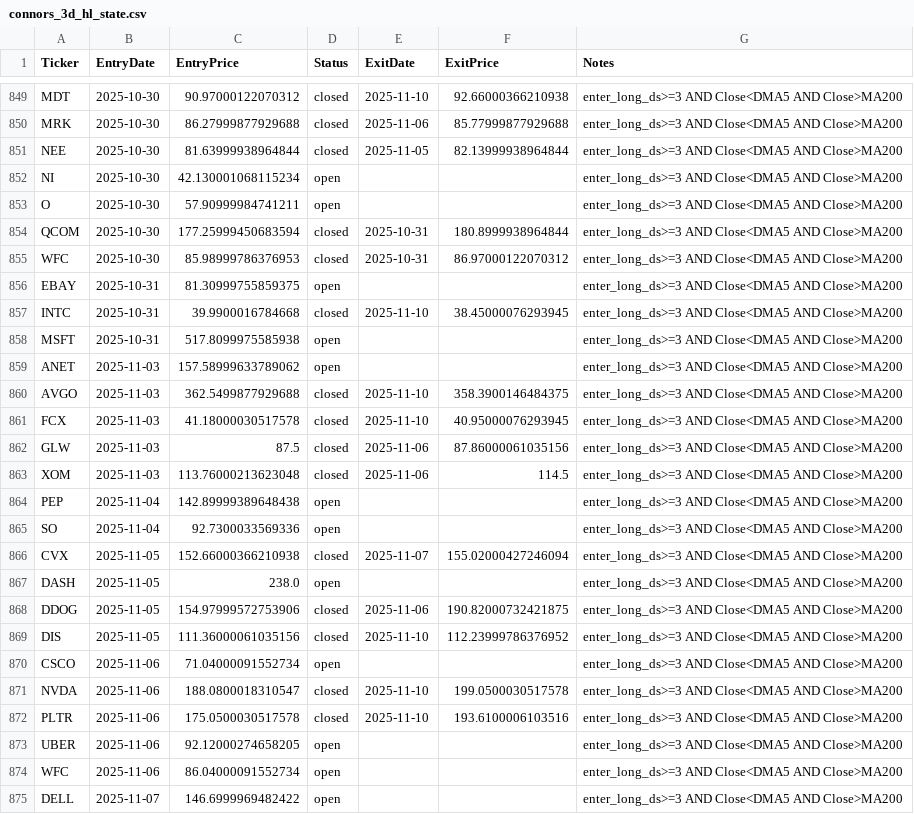
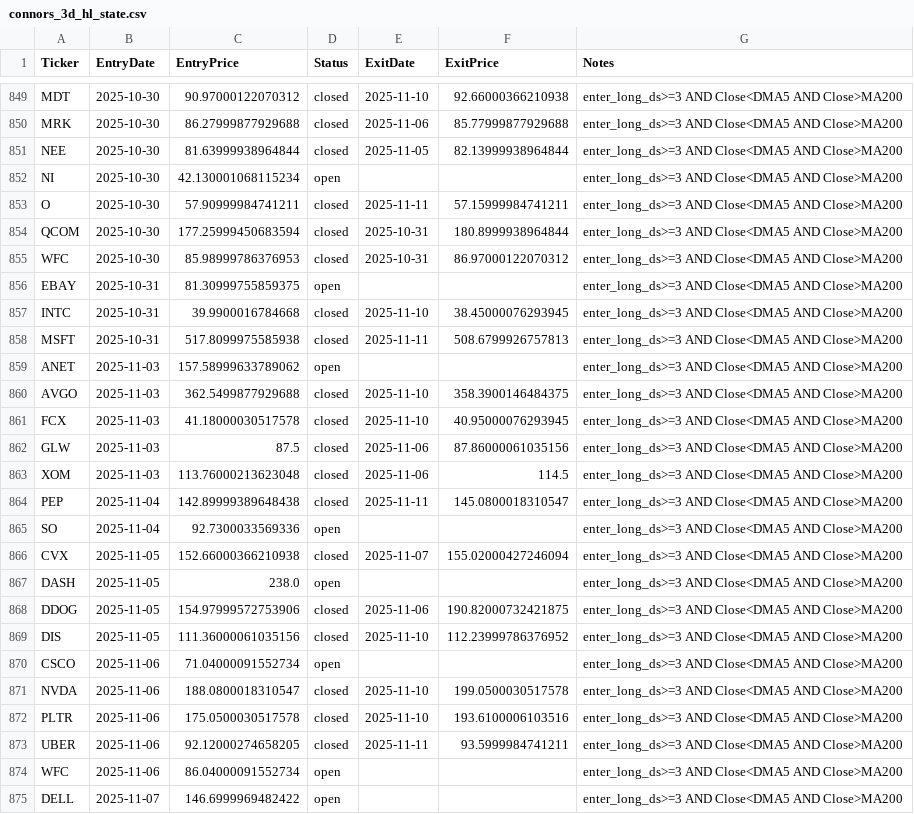
Before and after one commit to mpincus/swing-systems, a CSV file: state/connors_3d_hl_state.csv, drawn as a sheet; only a part is shown, gaps mark what is left out.

```diff
--- a/state/connors_3d_hl_state.csv
+++ b/state/connors_3d_hl_state.csv
@@ -852,3 +852,3 @@ NEE,2025-10-30,81.63999938964844,closed,2025-11-05,82.13999938964844,enter_long_
 NI,2025-10-30,42.130001068115234,open,,,enter_long_ds>=3 AND Close<DMA5 AND Close>MA200
-O,2025-10-30,57.90999984741211,open,,,enter_long_ds>=3 AND Close<DMA5 AND Close>MA200
+O,2025-10-30,57.90999984741211,closed,2025-11-11,57.15999984741211,enter_long_ds>=3 AND Close<DMA5 AND Close>MA200
 QCOM,2025-10-30,177.25999450683594,closed,2025-10-31,180.8999938964844,enter_long_ds>=3 AND Close<DMA5 AND Close>MA200
@@ -857,3 +857,3 @@ EBAY,2025-10-31,81.30999755859375,open,,,enter_long_ds>=3 AND Close<DMA5 AND Clo
 INTC,2025-10-31,39.9900016784668,closed,2025-11-10,38.45000076293945,enter_long_ds>=3 AND Close<DMA5 AND Close>MA200
-MSFT,2025-10-31,517.8099975585938,open,,,enter_long_ds>=3 AND Close<DMA5 AND Close>MA200
+MSFT,2025-10-31,517.8099975585938,closed,2025-11-11,508.6799926757813,enter_long_ds>=3 AND Close<DMA5 AND Close>MA200
 ANET,2025-11-03,157.58999633789062,open,,,enter_long_ds>=3 AND Close<DMA5 AND Close>MA200
@@ -863,3 +863,3 @@ GLW,2025-11-03,87.5,closed,2025-11-06,87.86000061035156,enter_long_ds>=3 AND Clo
 XOM,2025-11-03,113.76000213623048,closed,2025-11-06,114.5,enter_long_ds>=3 AND Close<DMA5 AND Close>MA200
-PEP,2025-11-04,142.89999389648438,open,,,enter_long_ds>=3 AND Close<DMA5 AND Close>MA200
+PEP,2025-11-04,142.89999389648438,closed,2025-11-11,145.0800018310547,enter_long_ds>=3 AND Close<DMA5 AND Close>MA200
 SO,2025-11-04,92.7300033569336,open,,,enter_long_ds>=3 AND Close<DMA5 AND Close>MA200
@@ -872,3 +872,3 @@ NVDA,2025-11-06,188.0800018310547,closed,2025-11-10,199.0500030517578,enter_long
 PLTR,2025-11-06,175.0500030517578,closed,2025-11-10,193.6100006103516,enter_long_ds>=3 AND Close<DMA5 AND Close>MA200
-UBER,2025-11-06,92.12000274658205,open,,,enter_long_ds>=3 AND Close<DMA5 AND Close>MA200
+UBER,2025-11-06,92.12000274658205,closed,2025-11-11,93.5999984741211,enter_long_ds>=3 AND Close<DMA5 AND Close>MA200
 WFC,2025-11-06,86.04000091552734,open,,,enter_long_ds>=3 AND Close<DMA5 AND Close>MA200
```
Also changed, not shown: 6 other files.
